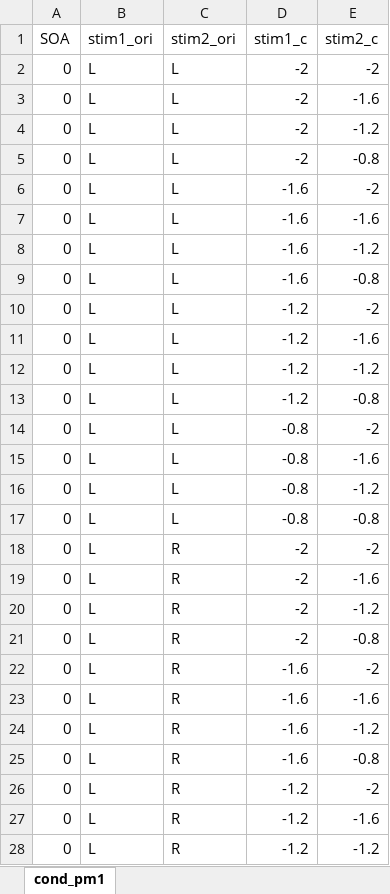
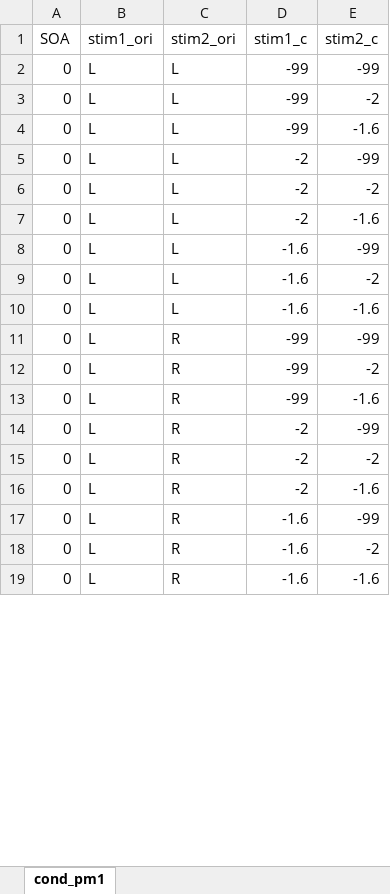
Before and after one commit to egorananyev/pm, an Excel workbook: cond-files/cond_pm1.xlsx, sheet cond_pm1, drawn as a sheet; only a part is shown; values as stored, in another font and other column widths than the file's, no borders; removed rows and columns are numbered as before the commit, all else as after; the diff covers the shown part only; the diff names each change by its address in the sheet, - before the commit and + after, or states it on an @@ line.

```diff
--- a/cond-files/cond_pm1.xlsx (sheet cond_pm1)
+++ b/cond-files/cond_pm1.xlsx (sheet cond_pm1)
+row 2: 0 | L | L | -99 | -99
+row 3: 0 | L | L | -99 | -2
+row 4: 0 | L | L | -99 | -1.6
+row 5: 0 | L | L | -2 | -99
-D8 (stim1_c): -2
+D8 (stim1_c): -1.6
-E8 (stim2_c): -1.2
+E8 (stim2_c): -99
-row 5: 0 | L | L | -2 | -0.8
-C11 (stim2_ori): L
+C11 (stim2_ori): R
-D11 (stim1_c): -1.6
+D11 (stim1_c): -99
-E11 (stim2_c): -1.2
+E11 (stim2_c): -99
-row 9: 0 | L | L | -1.6 | -0.8
-C12:C14 (stim2_ori): L
+C12:C14 (stim2_ori): R
-D12:D13 (stim1_c): -1.2
+D12:D13 (stim1_c): -99
-D14 (stim1_c): -1.2
+D14 (stim1_c): -2
-E14 (stim2_c): -1.2
+E14 (stim2_c): -99
-row 13: 0 | L | L | -1.2 | -0.8
-row 14: 0 | L | L | -0.8 | -2
-row 15: 0 | L | L | -0.8 | -1.6
-row 16: 0 | L | L | -0.8 | -1.2
-row 17: 0 | L | L | -0.8 | -0.8
-D17 (stim1_c): -2
+D17 (stim1_c): -1.6
-E17 (stim2_c): -1.2
+E17 (stim2_c): -99
-row 21: 0 | L | R | -2 | -0.8
-row 24: 0 | L | R | -1.6 | -1.2
-row 25: 0 | L | R | -1.6 | -0.8
-row 26: 0 | L | R | -1.2 | -2
-row 27: 0 | L | R | -1.2 | -1.6
-row 28: 0 | L | R | -1.2 | -1.2
```
Also changed, not shown: 20 added rows, 123 removed rows and 122 edited cells elsewhere in this sheet, 24 other files.
